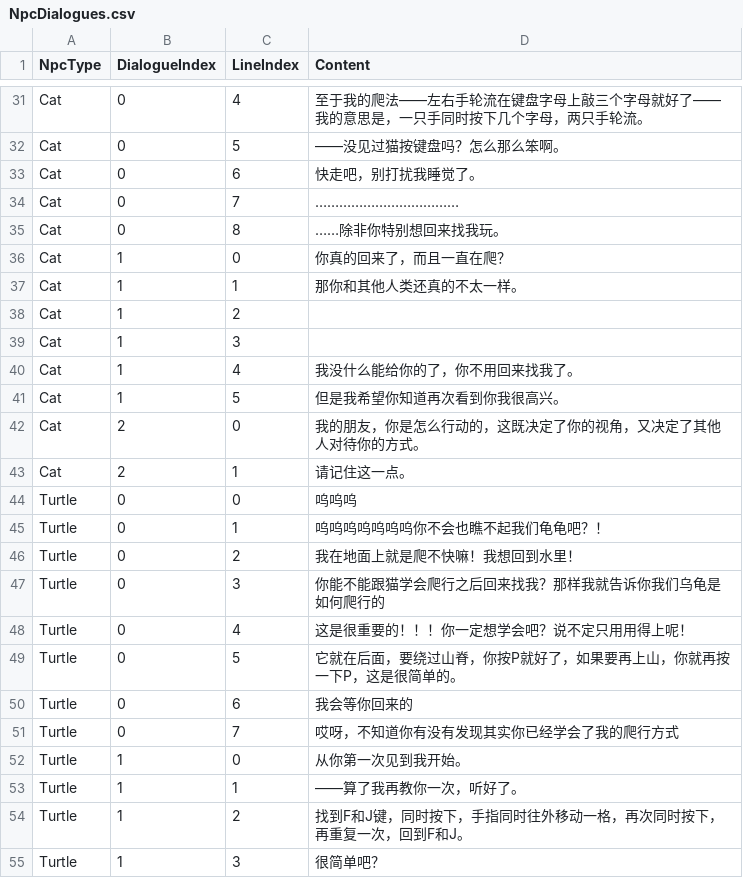
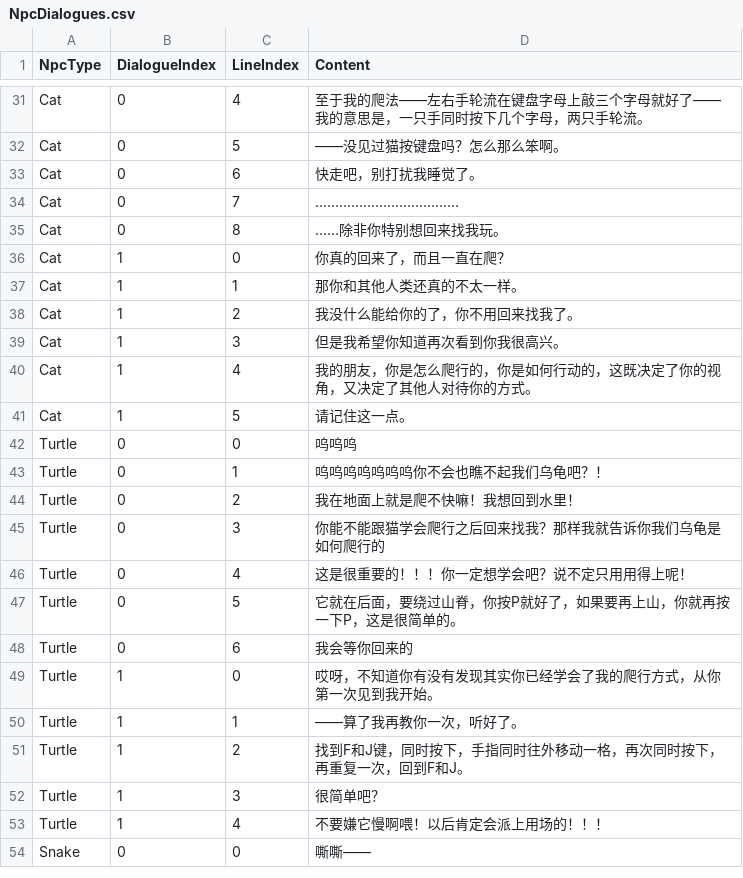
Before and after one commit to Rauhel/crawling-in-the-dark, a CSV file: Crawl up/Assets/Resources/Dialogues/NpcDialogues.csv, drawn as a sheet; only a part is shown, gaps mark what is left out; the shorter side is filled out with more unchanged rows.

```diff
--- a/Crawl up/Assets/Resources/Dialogues/NpcDialogues.csv
+++ b/Crawl up/Assets/Resources/Dialogues/NpcDialogues.csv
@@ -37,10 +37,8 @@ Cat,1,0,你真的回来了，而且一直在爬？
 Cat,1,1,那你和其他人类还真的不太一样。
-Cat,1,2,
-Cat,1,3,
-Cat,1,4,我没什么能给你的了，你不用回来找我了。
-Cat,1,5,但是我希望你知道再次看到你我很高兴。
-Cat,2,0,我的朋友，你是怎么行动的，这既决定了你的视角，又决定了其他人对待你的方式。
-Cat,2,1,请记住这一点。
+Cat,1,2,我没什么能给你的了，你不用回来找我了。
+Cat,1,3,但是我希望你知道再次看到你我很高兴。
+Cat,1,4,我的朋友，你是怎么爬行的，你是如何行动的，这既决定了你的视角，又决定了其他人对待你的方式。
+Cat,1,5,请记住这一点。
 Turtle,0,0,呜呜呜
-Turtle,0,1,呜呜呜呜呜呜呜你不会也瞧不起我们龟龟吧？！
+Turtle,0,1,呜呜呜呜呜呜呜你不会也瞧不起我们乌龟吧？！
 Turtle,0,2,我在地面上就是爬不快嘛！我想回到水里！
@@ -50,4 +48,3 @@ Turtle,0,5,它就在后面，要绕过山脊，你按P就好了，如果要再
 Turtle,0,6,我会等你回来的
-Turtle,0,7,哎呀，不知道你有没有发现其实你已经学会了我的爬行方式
-Turtle,1,0,从你第一次见到我开始。
+Turtle,1,0,哎呀，不知道你有没有发现其实你已经学会了我的爬行方式，从你第一次见到我开始。
 Turtle,1,1,——算了我再教你一次，听好了。
```
Also changed, not shown: 12 other files.
